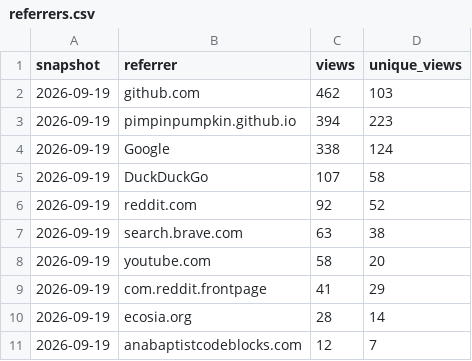
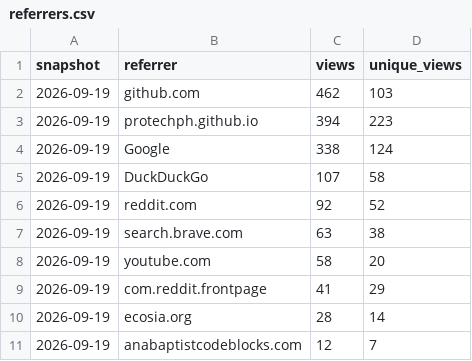
Before and after one commit to ProTechPh/Waylo, a CSV file: docs/stats/referrers.csv, drawn as a sheet.

Commit message:
Drop the old handle from the remaining site, docs and support links
FUNDING, the tip jar URLs, the press copy and the docs referrer row now say ProTechPh.

```diff
--- a/docs/stats/referrers.csv
+++ b/docs/stats/referrers.csv
@@ -2,3 +2,3 @@ snapshot,referrer,views,unique_views
 2026-09-19,github.com,462,103
-2026-09-19,pimpinpumpkin.github.io,394,223
+2026-09-19,protechph.github.io,394,223
 2026-09-19,Google,338,124
```
Also changed, not shown: 6 other files.
